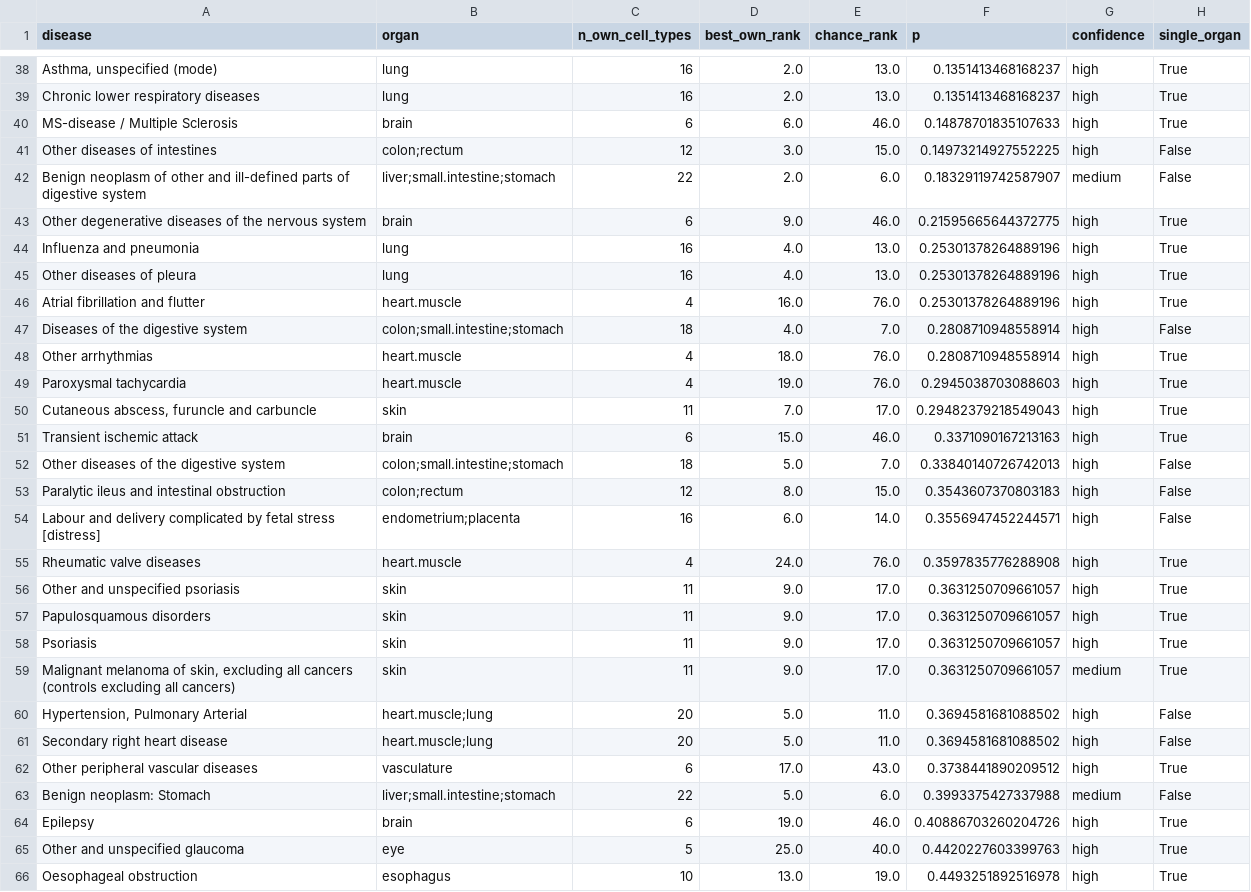
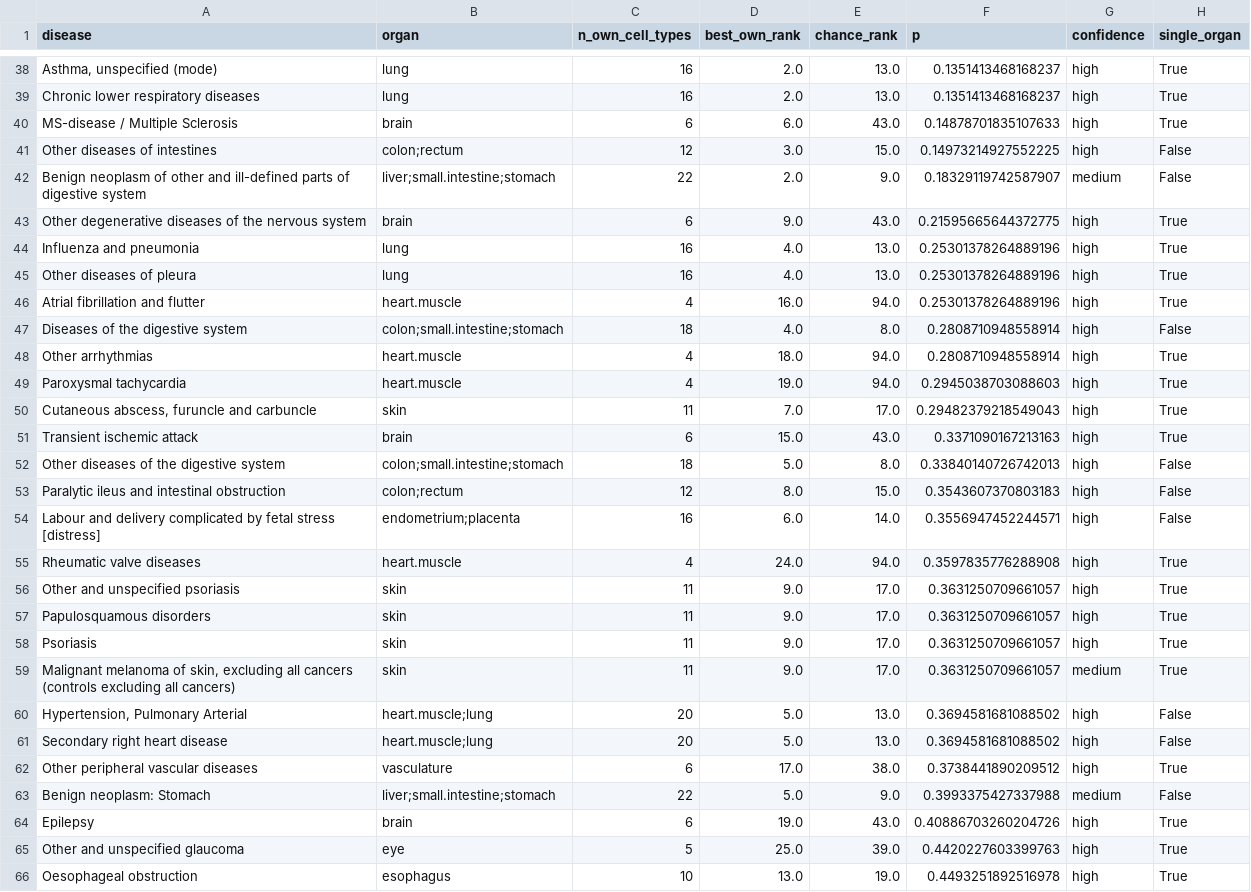
Before and after one commit to Huang-lab/biomarker-tracing, a TSV file: organ_mapping/figures/evaluation/pp229_best_rank_per_disease.tsv, drawn as a sheet; only a part is shown, gaps mark what is left out; the diff covers the shown part only.

```diff
--- a/organ_mapping/figures/evaluation/pp229_best_rank_per_disease.tsv
+++ b/organ_mapping/figures/evaluation/pp229_best_rank_per_disease.tsv
@@ -39,18 +39,18 @@ Asthma, unspecified (mode)	lung	16	2.0	13.0	0.1351413468168237	high	True
 Chronic lower respiratory diseases	lung	16	2.0	13.0	0.1351413468168237	high	True
-MS-disease / Multiple Sclerosis	brain	6	6.0	46.0	0.14878701835107633	high	True
+MS-disease / Multiple Sclerosis	brain	6	6.0	43.0	0.14878701835107633	high	True
 Other diseases of intestines	colon;rectum	12	3.0	15.0	0.14973214927552225	high	False
-Benign neoplasm of other and ill-defined parts of digestive system	liver;small.intestine;stomach	22	2.0	6.0	0.18329119742587907	medium	False
-Other degenerative diseases of the nervous system	brain	6	9.0	46.0	0.21595665644372775	high	True
+Benign neoplasm of other and ill-defined parts of digestive system	liver;small.intestine;stomach	22	2.0	9.0	0.18329119742587907	medium	False
+Other degenerative diseases of the nervous system	brain	6	9.0	43.0	0.21595665644372775	high	True
 Influenza and pneumonia	lung	16	4.0	13.0	0.25301378264889196	high	True
 Other diseases of pleura	lung	16	4.0	13.0	0.25301378264889196	high	True
-Atrial fibrillation and flutter	heart.muscle	4	16.0	76.0	0.25301378264889196	high	True
-Diseases of the digestive system	colon;small.intestine;stomach	18	4.0	7.0	0.2808710948558914	high	False
-Other arrhythmias	heart.muscle	4	18.0	76.0	0.2808710948558914	high	True
-Paroxysmal tachycardia	heart.muscle	4	19.0	76.0	0.2945038703088603	high	True
+Atrial fibrillation and flutter	heart.muscle	4	16.0	94.0	0.25301378264889196	high	True
+Diseases of the digestive system	colon;small.intestine;stomach	18	4.0	8.0	0.2808710948558914	high	False
+Other arrhythmias	heart.muscle	4	18.0	94.0	0.2808710948558914	high	True
+Paroxysmal tachycardia	heart.muscle	4	19.0	94.0	0.2945038703088603	high	True
 Cutaneous abscess, furuncle and carbuncle	skin	11	7.0	17.0	0.29482379218549043	high	True
-Transient ischemic attack	brain	6	15.0	46.0	0.3371090167213163	high	True
-Other diseases of the digestive system	colon;small.intestine;stomach	18	5.0	7.0	0.33840140726742013	high	False
+Transient ischemic attack	brain	6	15.0	43.0	0.3371090167213163	high	True
+Other diseases of the digestive system	colon;small.intestine;stomach	18	5.0	8.0	0.33840140726742013	high	False
 Paralytic ileus and intestinal obstruction	colon;rectum	12	8.0	15.0	0.3543607370803183	high	False
 Labour and delivery complicated by fetal stress [distress]	endometrium;placenta	16	6.0	14.0	0.3556947452244571	high	False
-Rheumatic valve diseases	heart.muscle	4	24.0	76.0	0.3597835776288908	high	True
+Rheumatic valve diseases	heart.muscle	4	24.0	94.0	0.3597835776288908	high	True
 Other and unspecified psoriasis	skin	11	9.0	17.0	0.3631250709661057	high	True
@@ -59,8 +59,8 @@ Psoriasis	skin	11	9.0	17.0	0.3631250709661057	high	True
 Malignant melanoma of skin, excluding all cancers (controls excluding all cancers)	skin	11	9.0	17.0	0.3631250709661057	medium	True
-Hypertension, Pulmonary Arterial	heart.muscle;lung	20	5.0	11.0	0.3694581681088502	high	False
-Secondary right heart disease	heart.muscle;lung	20	5.0	11.0	0.3694581681088502	high	False
-Other peripheral vascular diseases	vasculature	6	17.0	43.0	0.3738441890209512	high	True
-Benign neoplasm: Stomach	liver;small.intestine;stomach	22	5.0	6.0	0.3993375427337988	medium	False
-Epilepsy	brain	6	19.0	46.0	0.40886703260204726	high	True
-Other and unspecified glaucoma	eye	5	25.0	40.0	0.4420227603399763	high	True
+Hypertension, Pulmonary Arterial	heart.muscle;lung	20	5.0	13.0	0.3694581681088502	high	False
+Secondary right heart disease	heart.muscle;lung	20	5.0	13.0	0.3694581681088502	high	False
+Other peripheral vascular diseases	vasculature	6	17.0	38.0	0.3738441890209512	high	True
+Benign neoplasm: Stomach	liver;small.intestine;stomach	22	5.0	9.0	0.3993375427337988	medium	False
+Epilepsy	brain	6	19.0	43.0	0.40886703260204726	high	True
+Other and unspecified glaucoma	eye	5	25.0	39.0	0.4420227603399763	high	True
 Oesophageal obstruction	esophagus	10	13.0	19.0	0.4493251892516978	high	True
```
Also changed, not shown: 81 edited cells elsewhere in this file, organ_mapping/figures/evaluation/hpa700_best_rank_per_disease.tsv, 13 other files.
